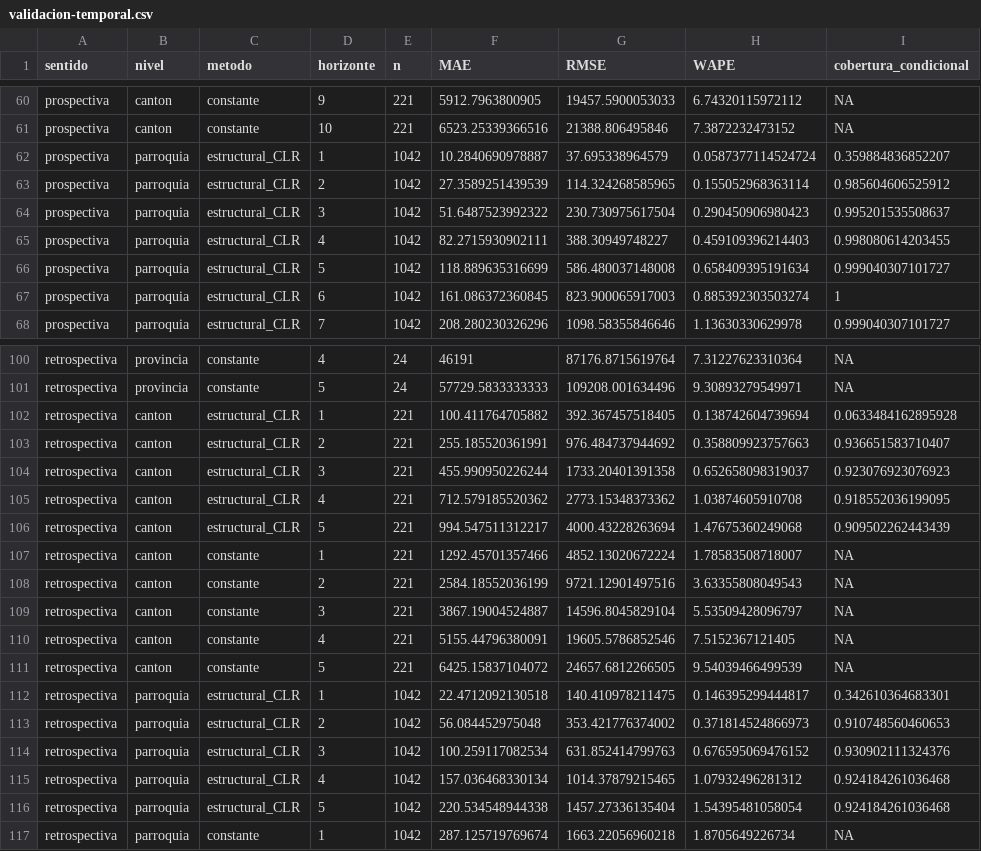
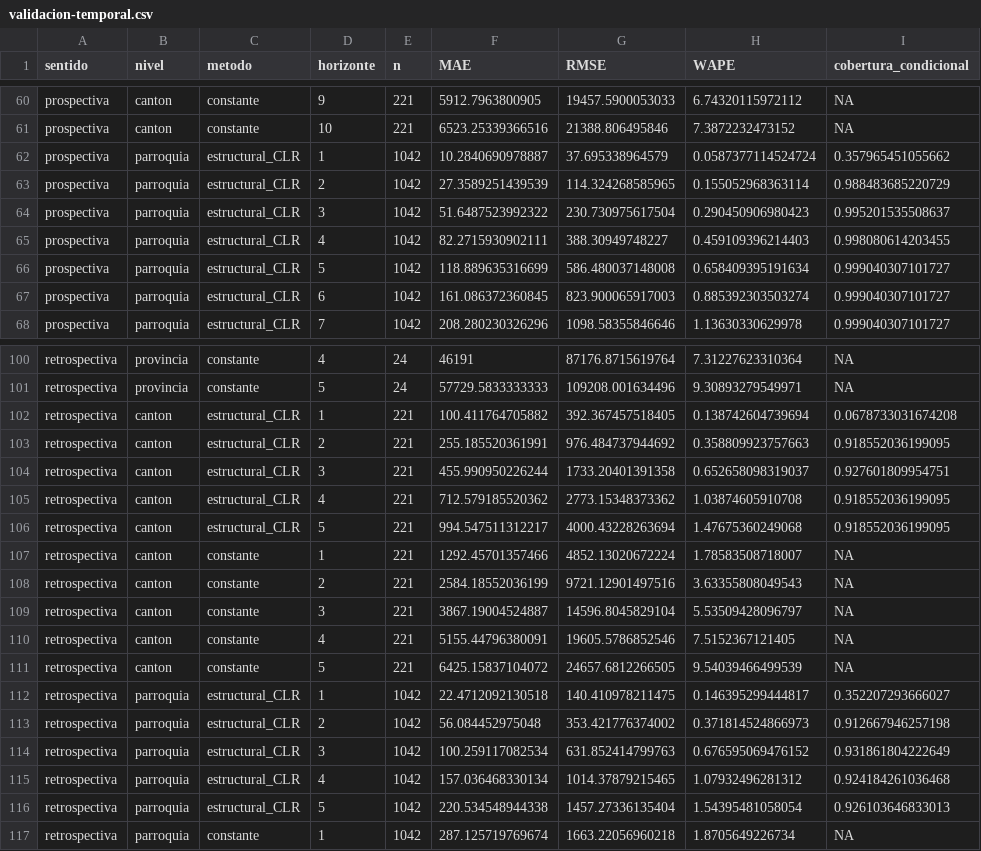
Before and after one commit to f-slg/pobecu, a CSV file: validacion/modelos-poblacion/validacion-temporal.csv, drawn as a sheet; only a part is shown, gaps mark what is left out; the diff covers the shown part only.

Commit message:
Regenerate model validation with per-group seeds

```diff
--- a/validacion/modelos-poblacion/validacion-temporal.csv
+++ b/validacion/modelos-poblacion/validacion-temporal.csv
@@ -61,4 +61,4 @@
 "prospectiva","canton","constante",10,221,6523.25339366516,21388.806495846,7.3872232473152,NA
-"prospectiva","parroquia","estructural_CLR",1,1042,10.2840690978887,37.695338964579,0.0587377114524724,0.359884836852207
-"prospectiva","parroquia","estructural_CLR",2,1042,27.3589251439539,114.324268585965,0.155052968363114,0.985604606525912
+"prospectiva","parroquia","estructural_CLR",1,1042,10.2840690978887,37.695338964579,0.0587377114524724,0.357965451055662
+"prospectiva","parroquia","estructural_CLR",2,1042,27.3589251439539,114.324268585965,0.155052968363114,0.988483685220729
 "prospectiva","parroquia","estructural_CLR",3,1042,51.6487523992322,230.730975617504,0.290450906980423,0.995201535508637
@@ -66,3 +66,3 @@
 "prospectiva","parroquia","estructural_CLR",5,1042,118.889635316699,586.480037148008,0.658409395191634,0.999040307101727
-"prospectiva","parroquia","estructural_CLR",6,1042,161.086372360845,823.900065917003,0.885392303503274,1
+"prospectiva","parroquia","estructural_CLR",6,1042,161.086372360845,823.900065917003,0.885392303503274,0.999040307101727
 "prospectiva","parroquia","estructural_CLR",7,1042,208.280230326296,1098.58355846646,1.13630330629978,0.999040307101727
@@ -101,7 +101,7 @@
 "retrospectiva","provincia","constante",5,24,57729.5833333333,109208.001634496,9.30893279549971,NA
-"retrospectiva","canton","estructural_CLR",1,221,100.411764705882,392.367457518405,0.138742604739694,0.0633484162895928
-"retrospectiva","canton","estructural_CLR",2,221,255.185520361991,976.484737944692,0.358809923757663,0.936651583710407
-"retrospectiva","canton","estructural_CLR",3,221,455.990950226244,1733.20401391358,0.652658098319037,0.923076923076923
+"retrospectiva","canton","estructural_CLR",1,221,100.411764705882,392.367457518405,0.138742604739694,0.0678733031674208
+"retrospectiva","canton","estructural_CLR",2,221,255.185520361991,976.484737944692,0.358809923757663,0.918552036199095
+"retrospectiva","canton","estructural_CLR",3,221,455.990950226244,1733.20401391358,0.652658098319037,0.927601809954751
 "retrospectiva","canton","estructural_CLR",4,221,712.579185520362,2773.15348373362,1.03874605910708,0.918552036199095
-"retrospectiva","canton","estructural_CLR",5,221,994.547511312217,4000.43228263694,1.47675360249068,0.909502262443439
+"retrospectiva","canton","estructural_CLR",5,221,994.547511312217,4000.43228263694,1.47675360249068,0.918552036199095
 "retrospectiva","canton","constante",1,221,1292.45701357466,4852.13020672224,1.78583508718007,NA
@@ -111,7 +111,7 @@
 "retrospectiva","canton","constante",5,221,6425.15837104072,24657.6812266505,9.54039466499539,NA
-"retrospectiva","parroquia","estructural_CLR",1,1042,22.4712092130518,140.410978211475,0.146395299444817,0.342610364683301
-"retrospectiva","parroquia","estructural_CLR",2,1042,56.084452975048,353.421776374002,0.371814524866973,0.910748560460653
-"retrospectiva","parroquia","estructural_CLR",3,1042,100.259117082534,631.852414799763,0.676595069476152,0.930902111324376
+"retrospectiva","parroquia","estructural_CLR",1,1042,22.4712092130518,140.410978211475,0.146395299444817,0.352207293666027
+"retrospectiva","parroquia","estructural_CLR",2,1042,56.084452975048,353.421776374002,0.371814524866973,0.912667946257198
+"retrospectiva","parroquia","estructural_CLR",3,1042,100.259117082534,631.852414799763,0.676595069476152,0.931861804222649
 "retrospectiva","parroquia","estructural_CLR",4,1042,157.036468330134,1014.37879215465,1.07932496281312,0.924184261036468
-"retrospectiva","parroquia","estructural_CLR",5,1042,220.534548944338,1457.27336135404,1.54395481058054,0.924184261036468
+"retrospectiva","parroquia","estructural_CLR",5,1042,220.534548944338,1457.27336135404,1.54395481058054,0.926103646833013
 "retrospectiva","parroquia","constante",1,1042,287.125719769674,1663.22056960218,1.8705649226734,NA
```
Also changed, not shown: 2 edited cells elsewhere in this file, 1 other file.
